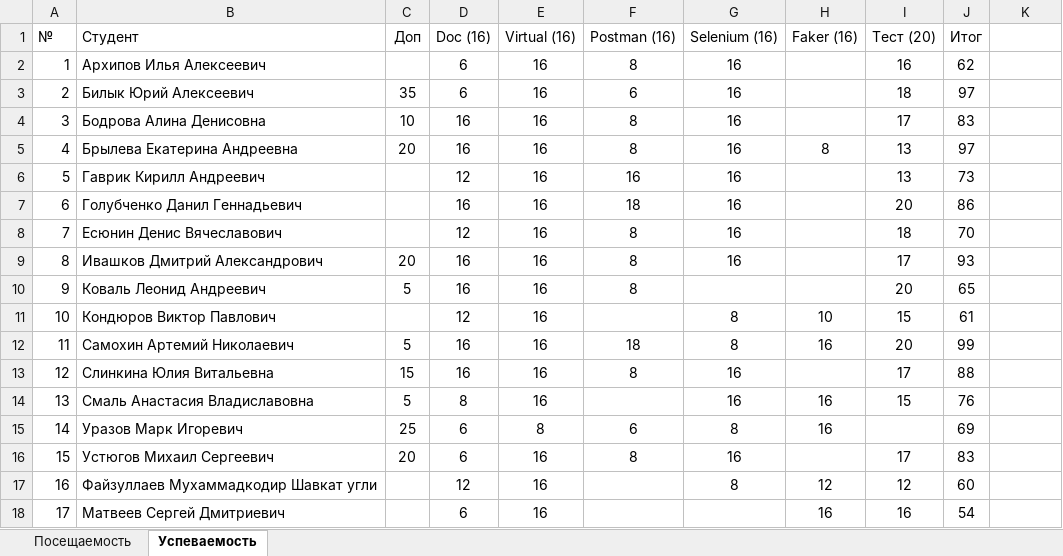
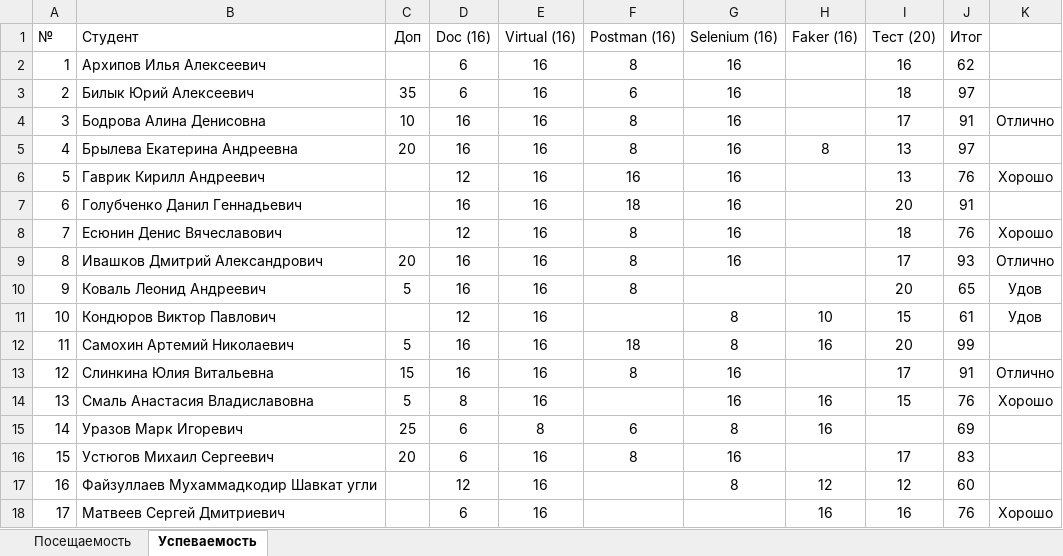
Before and after one commit to TheBandik/information-systems-testing, an Excel workbook: Успеваемость_С-ИП-21-2_Т.xlsx, sheet Успеваемость, drawn as a sheet; values as stored, in another font and other column widths than the file's, no borders; conditional formats not drawn; the diff names each change by its address in the sheet, - before the commit and + after, or states it on an @@ line.

```diff
--- a/Успеваемость_С-ИП-21-2_Т.xlsx (sheet Успеваемость)
+++ b/Успеваемость_С-ИП-21-2_Т.xlsx (sheet Успеваемость)
-J4 (Итог): 83
+J4 (Итог): 91
-K4: (empty)
+K4: Отлично
-J6 (Итог): 73
+J6 (Итог): 76
-K6: (empty)
+K6: Хорошо
-J7 (Итог): 86
+J7 (Итог): 91
-J8 (Итог): 70
+J8 (Итог): 76
-K8: (empty)
+K8: Хорошо
-K9: (empty)
+K9: Отлично
-K10:K11: (empty)
+K10:K11: Удов
-J13 (Итог): 88
+J13 (Итог): 91
-K13: (empty)
+K13: Отлично
-K14: (empty)
+K14: Хорошо
-J18 (Итог): 54
+J18 (Итог): 76
-K18: (empty)
+K18: Хорошо
```
Also changed, not shown: Успеваемость_С-ИП-21-1_Т.xlsx.
